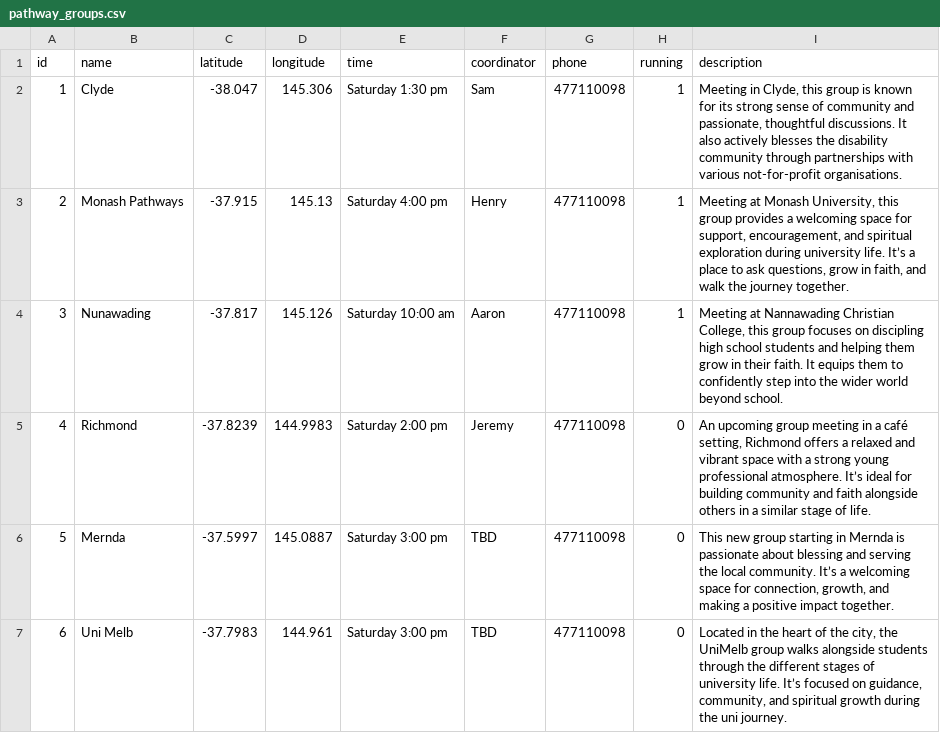
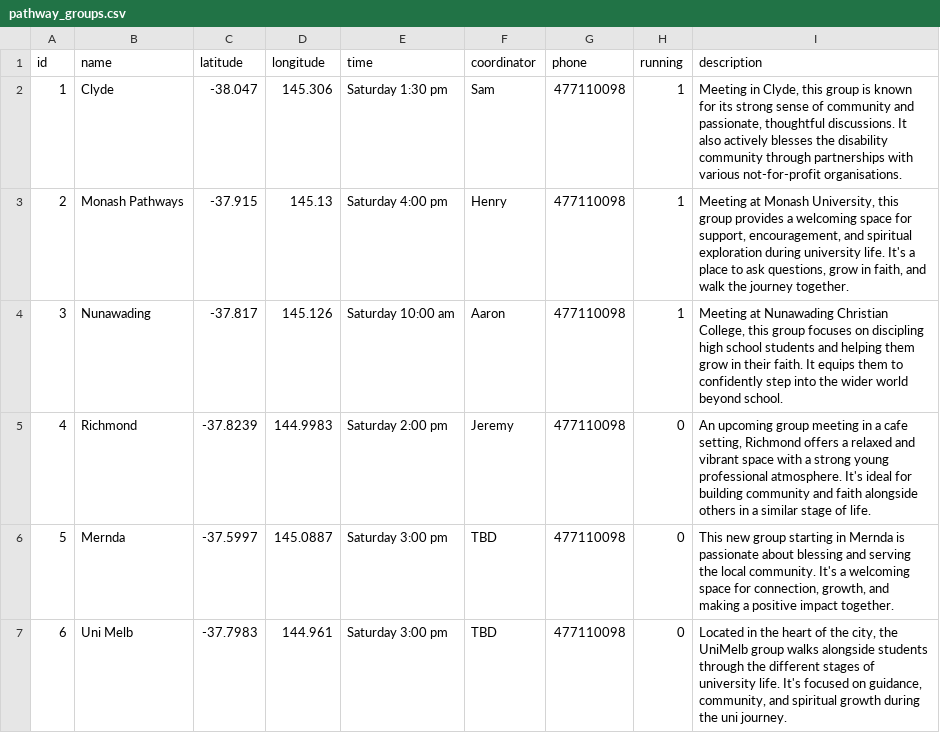
Before and after one commit to avenuemission/Avenue, a CSV file: public/data/pathway_groups.csv, drawn as a sheet; the diff names each change by its address in the sheet, - before the commit and + after, or states it on an @@ line.

```diff
--- a/public/data/pathway_groups.csv
+++ b/public/data/pathway_groups.csv
-I3 (description): …university life. It’s a place…
+I3 (description): …university life. It's a place…
-I4 (description): Meeting at Nannawading Christian College,…
+I4 (description): Meeting at Nunawading Christian College,…
-I5 (description): …in a café setting, Richmond offers a relaxed and vibrant space with a strong young professional atmosphere. It’s ideal for…
+I5 (description): …in a cafe setting, Richmond offers a relaxed and vibrant space with a strong young professional atmosphere. It's ideal for…
-I6 (description): …local community. It’s a welcoming…
+I6 (description): …local community. It's a welcoming…
-I7 (description): …university life. It’s focused on…
+I7 (description): …university life. It's focused on…
```
Also changed, not shown: 37 other files.
